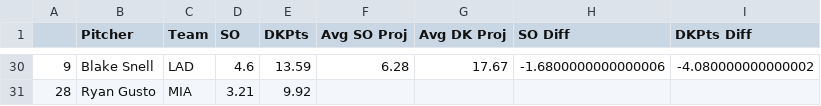
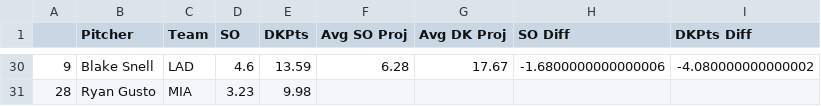
Before and after one commit to JonPGH/slateProj, a CSV file: Data/vsAvg_Pitch.csv, drawn as a sheet; only a part is shown, gaps mark what is left out; the diff covers the shown part only.

```diff
--- a/Data/vsAvg_Pitch.csv
+++ b/Data/vsAvg_Pitch.csv
@@ -30,2 +30,2 @@
 9,Blake Snell,LAD,4.6,13.59,6.28,17.67,-1.6800000000000006,-4.080000000000002
-28,Ryan Gusto,MIA,3.21,9.92,,,,
+28,Ryan Gusto,MIA,3.23,9.98,,,,
```
Also changed, not shown: 2 added rows, 2 removed rows and 16 edited cells elsewhere in this file, Data/Tableau_DailyHitterProj.csv, Data/betValues.csv, 8 other files.
